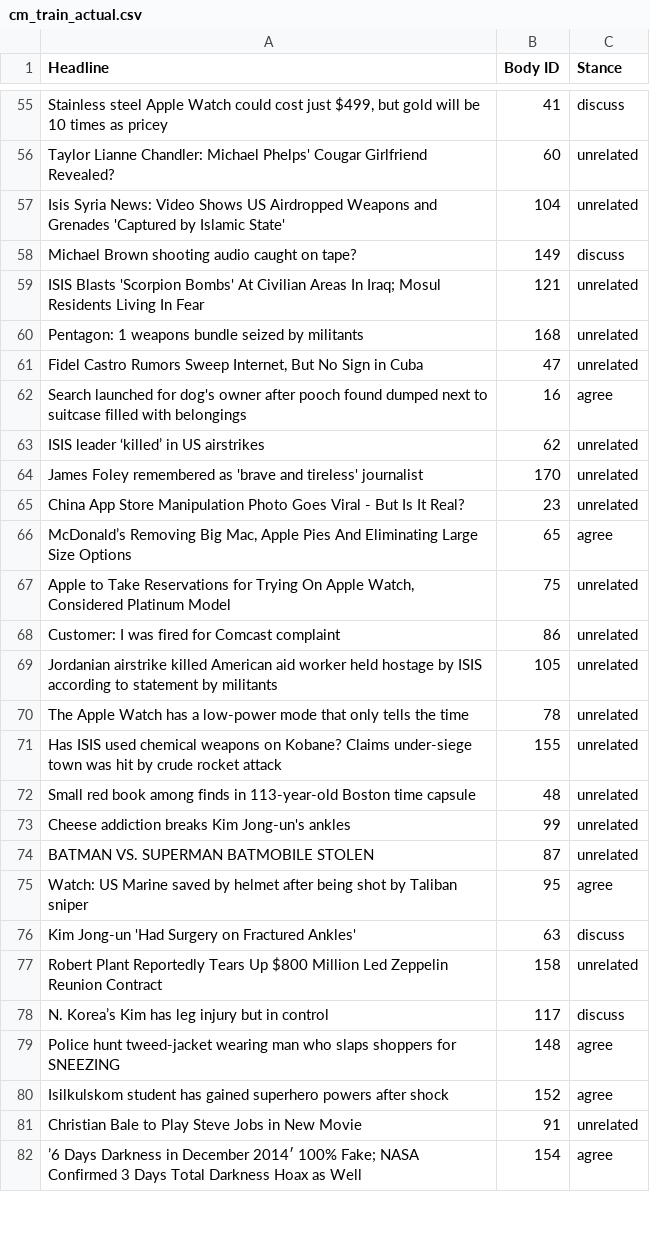
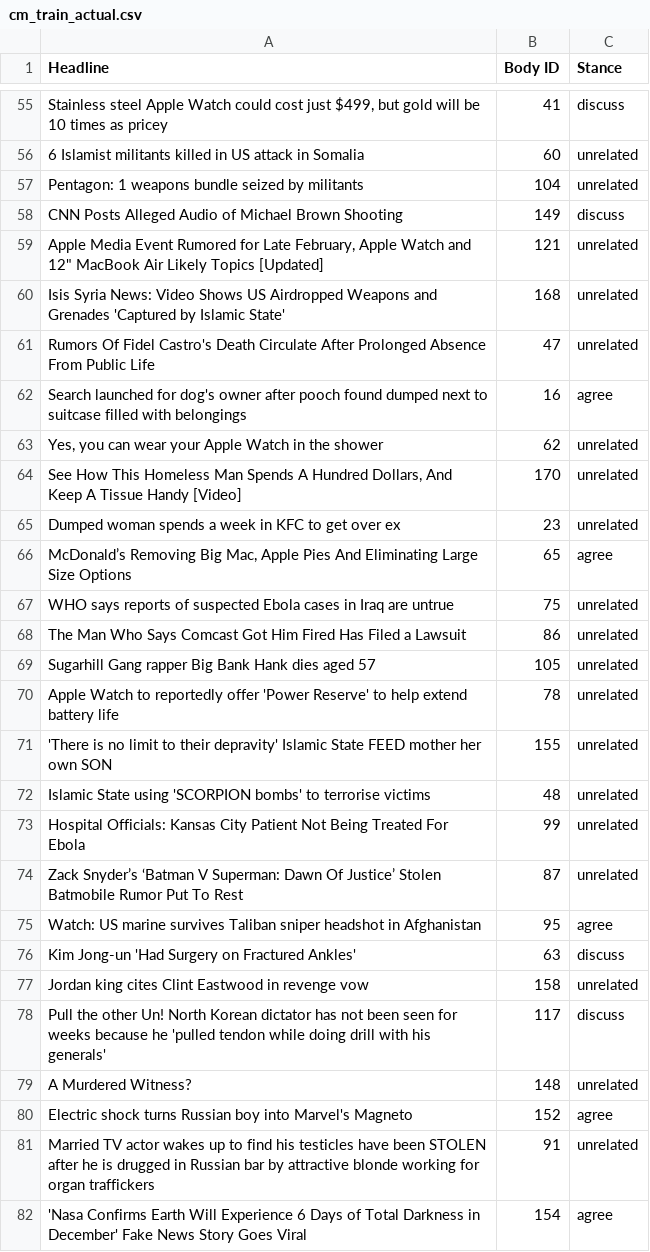
Before and after one commit to con-mcleod/9417_MachineLearning, a CSV file: output/cm_train_actual.csv, drawn as a sheet; only a part is shown, gaps mark what is left out; removed rows and columns are numbered as before the commit, all else as after; the diff covers the shown part only; the diff names each change by its address in the sheet, - before the commit and + after, or states it on an @@ line.

```diff
--- a/output/cm_train_actual.csv
+++ b/output/cm_train_actual.csv
-A56 (Headline): Taylor Lianne Chandler: Michael Phelps' Cougar Girlfriend Revealed?
+A56 (Headline): 6 Islamist militants killed in US attack in Somalia
-A57 (Headline): Isis Syria News: Video Shows US Airdropped Weapons and Grenades 'Captured by Islamic State'
+A57 (Headline): Pentagon: 1 weapons bundle seized by militants
-A58 (Headline): Michael Brown shooting audio caught on tape?
+A58 (Headline): CNN Posts Alleged Audio of Michael Brown Shooting
-A59 (Headline): ISIS Blasts 'Scorpion Bombs' At Civilian Areas In Iraq; Mosul Residents Living In Fear
+A59 (Headline): Apple Media Event Rumored for Late February, Apple Watch and 12" MacBook Air Likely Topics [Updated]
-A60 (Headline): Pentagon: 1 weapons bundle seized by militants
+A60 (Headline): Isis Syria News: Video Shows US Airdropped Weapons and Grenades 'Captured by Islamic State'
-A61 (Headline): Fidel Castro Rumors Sweep Internet, But No Sign in Cuba
+A61 (Headline): Rumors Of Fidel Castro's Death Circulate After Prolonged Absence From Public Life
-A63 (Headline): ISIS leader ‘killed’ in US airstrikes
+A63 (Headline): Yes, you can wear your Apple Watch in the shower
-A64 (Headline): James Foley remembered as 'brave and tireless' journalist
+A64 (Headline): See How This Homeless Man Spends A Hundred Dollars, And Keep A Tissue Handy [Video]
-A65 (Headline): China App Store Manipulation Photo Goes Viral - But Is It Real?
+A65 (Headline): Dumped woman spends a week in KFC to get over ex
-A67 (Headline): Apple to Take Reservations for Trying On Apple Watch, Considered Platinum Model
+A67 (Headline): WHO says reports of suspected Ebola cases in Iraq are untrue
-A68 (Headline): Customer: I was fired for Comcast complaint
+A68 (Headline): The Man Who Says Comcast Got Him Fired Has Filed a Lawsuit
-A69 (Headline): Jordanian airstrike killed American aid worker held hostage by ISIS according to statement by militants
+A69 (Headline): Sugarhill Gang rapper Big Bank Hank dies aged 57
-A70 (Headline): The Apple Watch has a low-power mode that only tells the time
+A70 (Headline): Apple Watch to reportedly offer 'Power Reserve' to help extend battery life
-A71 (Headline): Has ISIS used chemical weapons on Kobane? Claims under-siege town was hit by crude rocket attack
+A71 (Headline): 'There is no limit to their depravity' Islamic State FEED mother her own SON
-A72 (Headline): Small red book among finds in 113-year-old Boston time capsule
+A72 (Headline): Islamic State using 'SCORPION bombs' to terrorise victims
-A73 (Headline): Cheese addiction breaks Kim Jong-un's ankles
+A73 (Headline): Hospital Officials: Kansas City Patient Not Being Treated For Ebola
-A74 (Headline): BATMAN VS. SUPERMAN BATMOBILE STOLEN
+A74 (Headline): Zack Snyder’s ‘Batman V Superman: Dawn Of Justice’ Stolen Batmobile Rumor Put To Rest
-A75 (Headline): Watch: US Marine saved by helmet after being shot by Taliban sniper
+A75 (Headline): Watch: US marine survives Taliban sniper headshot in Afghanistan
-A77 (Headline): Robert Plant Reportedly Tears Up $800 Million Led Zeppelin Reunion Contract
+A77 (Headline): Jordan king cites Clint Eastwood in revenge vow
-A78 (Headline): N. Korea’s Kim has leg injury but in control
+A78 (Headline): Pull the other Un! North Korean dictator has not been seen for weeks because he 'pulled tendon while doing drill with his generals'
-row 79: Police hunt tweed-jacket wearing man who slaps shoppers for SNEEZING | 148 | agree
+row 79: A Murdered Witness? | 148 | unrelated
-A80 (Headline): Isilkulskom student has gained superhero powers after shock
+A80 (Headline): Electric shock turns Russian boy into Marvel's Magneto
-A81 (Headline): Christian Bale to Play Steve Jobs in New Movie
+A81 (Headline): Married TV actor wakes up to find his testicles have been STOLEN after he is drugged in Russian bar by attractive blonde working for organ traffickers
-A82 (Headline): ’6 Days Darkness in December 2014′ 100% Fake; NASA Confirmed 3 Days Total Darkness Hoax as Well
+A82 (Headline): 'Nasa Confirms Earth Will Experience 6 Days of Total Darkness in December' Fake News Story Goes Viral
```
Also changed, not shown: 4 added rows, 4 removed rows and 52 edited cells elsewhere in this file, output/cm_train_pred.csv, 3 other files.
